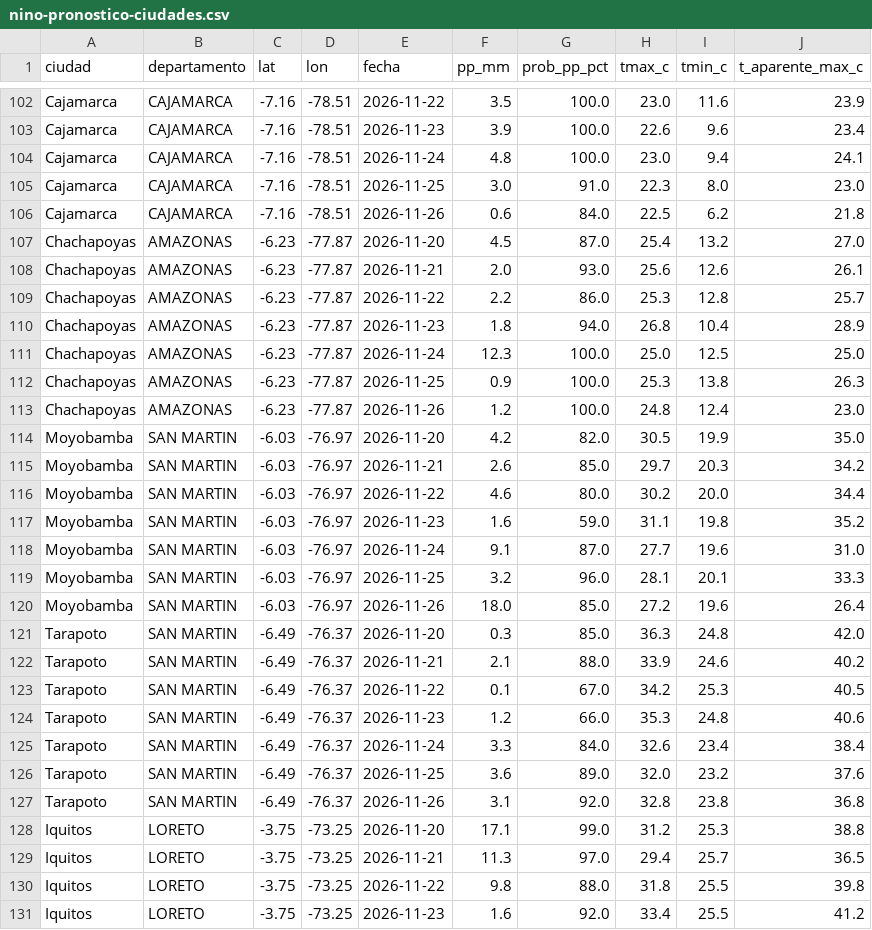
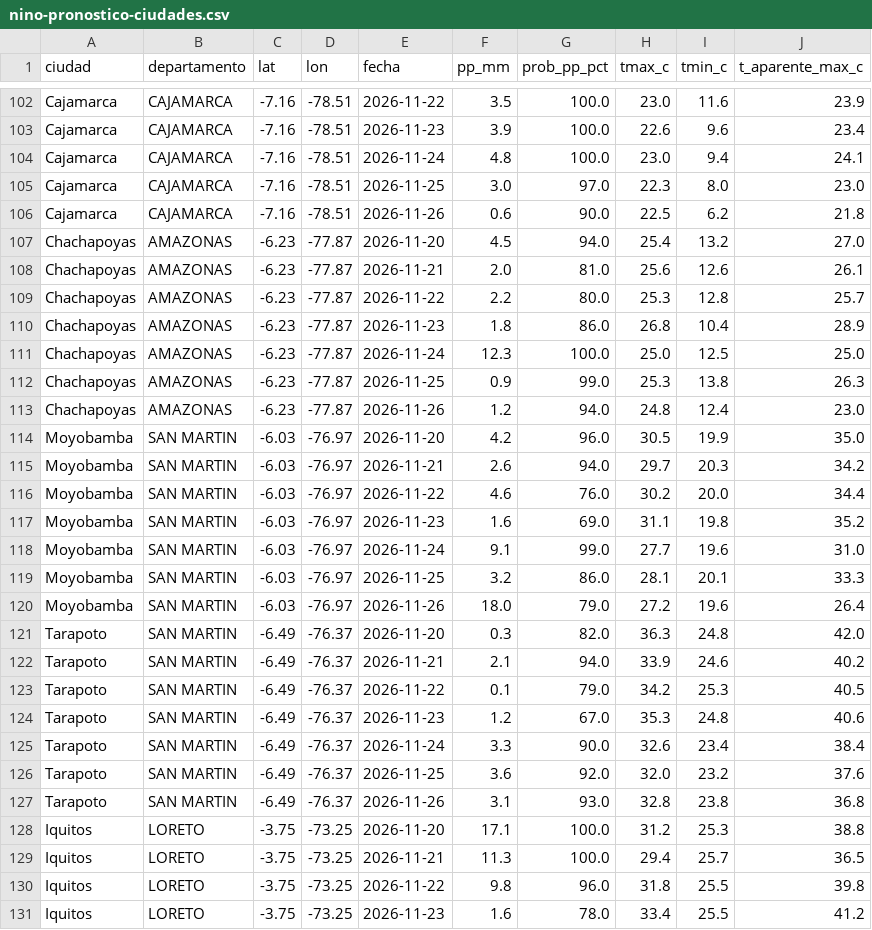
Before and after one commit to unimauro/observatorio-ambiental-peruano, a CSV file: public/data/csv/nino-pronostico-ciudades.csv, drawn as a sheet; only a part is shown, gaps mark what is left out; the diff covers the shown part only.

```diff
--- a/public/data/csv/nino-pronostico-ciudades.csv
+++ b/public/data/csv/nino-pronostico-ciudades.csv
@@ -104,28 +104,28 @@ Cajamarca,CAJAMARCA,-7.16,-78.51,2026-11-23,3.9,100.0,22.6,9.6,23.4
 Cajamarca,CAJAMARCA,-7.16,-78.51,2026-11-24,4.8,100.0,23.0,9.4,24.1
-Cajamarca,CAJAMARCA,-7.16,-78.51,2026-11-25,3.0,91.0,22.3,8.0,23.0
-Cajamarca,CAJAMARCA,-7.16,-78.51,2026-11-26,0.6,84.0,22.5,6.2,21.8
-Chachapoyas,AMAZONAS,-6.23,-77.87,2026-11-20,4.5,87.0,25.4,13.2,27.0
-Chachapoyas,AMAZONAS,-6.23,-77.87,2026-11-21,2.0,93.0,25.6,12.6,26.1
-Chachapoyas,AMAZONAS,-6.23,-77.87,2026-11-22,2.2,86.0,25.3,12.8,25.7
-Chachapoyas,AMAZONAS,-6.23,-77.87,2026-11-23,1.8,94.0,26.8,10.4,28.9
+Cajamarca,CAJAMARCA,-7.16,-78.51,2026-11-25,3.0,97.0,22.3,8.0,23.0
+Cajamarca,CAJAMARCA,-7.16,-78.51,2026-11-26,0.6,90.0,22.5,6.2,21.8
+Chachapoyas,AMAZONAS,-6.23,-77.87,2026-11-20,4.5,94.0,25.4,13.2,27.0
+Chachapoyas,AMAZONAS,-6.23,-77.87,2026-11-21,2.0,81.0,25.6,12.6,26.1
+Chachapoyas,AMAZONAS,-6.23,-77.87,2026-11-22,2.2,80.0,25.3,12.8,25.7
+Chachapoyas,AMAZONAS,-6.23,-77.87,2026-11-23,1.8,86.0,26.8,10.4,28.9
 Chachapoyas,AMAZONAS,-6.23,-77.87,2026-11-24,12.3,100.0,25.0,12.5,25.0
-Chachapoyas,AMAZONAS,-6.23,-77.87,2026-11-25,0.9,100.0,25.3,13.8,26.3
-Chachapoyas,AMAZONAS,-6.23,-77.87,2026-11-26,1.2,100.0,24.8,12.4,23.0
-Moyobamba,SAN MARTIN,-6.03,-76.97,2026-11-20,4.2,82.0,30.5,19.9,35.0
-Moyobamba,SAN MARTIN,-6.03,-76.97,2026-11-21,2.6,85.0,29.7,20.3,34.2
-Moyobamba,SAN MARTIN,-6.03,-76.97,2026-11-22,4.6,80.0,30.2,20.0,34.4
-Moyobamba,SAN MARTIN,-6.03,-76.97,2026-11-23,1.6,59.0,31.1,19.8,35.2
-Moyobamba,SAN MARTIN,-6.03,-76.97,2026-11-24,9.1,87.0,27.7,19.6,31.0
-Moyobamba,SAN MARTIN,-6.03,-76.97,2026-11-25,3.2,96.0,28.1,20.1,33.3
-Moyobamba,SAN MARTIN,-6.03,-76.97,2026-11-26,18.0,85.0,27.2,19.6,26.4
-Tarapoto,SAN MARTIN,-6.49,-76.37,2026-11-20,0.3,85.0,36.3,24.8,42.0
-Tarapoto,SAN MARTIN,-6.49,-76.37,2026-11-21,2.1,88.0,33.9,24.6,40.2
-Tarapoto,SAN MARTIN,-6.49,-76.37,2026-11-22,0.1,67.0,34.2,25.3,40.5
-Tarapoto,SAN MARTIN,-6.49,-76.37,2026-11-23,1.2,66.0,35.3,24.8,40.6
-Tarapoto,SAN MARTIN,-6.49,-76.37,2026-11-24,3.3,84.0,32.6,23.4,38.4
-Tarapoto,SAN MARTIN,-6.49,-76.37,2026-11-25,3.6,89.0,32.0,23.2,37.6
-Tarapoto,SAN MARTIN,-6.49,-76.37,2026-11-26,3.1,92.0,32.8,23.8,36.8
-Iquitos,LORETO,-3.75,-73.25,2026-11-20,17.1,99.0,31.2,25.3,38.8
-Iquitos,LORETO,-3.75,-73.25,2026-11-21,11.3,97.0,29.4,25.7,36.5
-Iquitos,LORETO,-3.75,-73.25,2026-11-22,9.8,88.0,31.8,25.5,39.8
-Iquitos,LORETO,-3.75,-73.25,2026-11-23,1.6,92.0,33.4,25.5,41.2
+Chachapoyas,AMAZONAS,-6.23,-77.87,2026-11-25,0.9,99.0,25.3,13.8,26.3
+Chachapoyas,AMAZONAS,-6.23,-77.87,2026-11-26,1.2,94.0,24.8,12.4,23.0
+Moyobamba,SAN MARTIN,-6.03,-76.97,2026-11-20,4.2,96.0,30.5,19.9,35.0
+Moyobamba,SAN MARTIN,-6.03,-76.97,2026-11-21,2.6,94.0,29.7,20.3,34.2
+Moyobamba,SAN MARTIN,-6.03,-76.97,2026-11-22,4.6,76.0,30.2,20.0,34.4
+Moyobamba,SAN MARTIN,-6.03,-76.97,2026-11-23,1.6,69.0,31.1,19.8,35.2
+Moyobamba,SAN MARTIN,-6.03,-76.97,2026-11-24,9.1,99.0,27.7,19.6,31.0
+Moyobamba,SAN MARTIN,-6.03,-76.97,2026-11-25,3.2,86.0,28.1,20.1,33.3
+Moyobamba,SAN MARTIN,-6.03,-76.97,2026-11-26,18.0,79.0,27.2,19.6,26.4
+Tarapoto,SAN MARTIN,-6.49,-76.37,2026-11-20,0.3,82.0,36.3,24.8,42.0
+Tarapoto,SAN MARTIN,-6.49,-76.37,2026-11-21,2.1,94.0,33.9,24.6,40.2
+Tarapoto,SAN MARTIN,-6.49,-76.37,2026-11-22,0.1,79.0,34.2,25.3,40.5
+Tarapoto,SAN MARTIN,-6.49,-76.37,2026-11-23,1.2,67.0,35.3,24.8,40.6
+Tarapoto,SAN MARTIN,-6.49,-76.37,2026-11-24,3.3,90.0,32.6,23.4,38.4
+Tarapoto,SAN MARTIN,-6.49,-76.37,2026-11-25,3.6,92.0,32.0,23.2,37.6
+Tarapoto,SAN MARTIN,-6.49,-76.37,2026-11-26,3.1,93.0,32.8,23.8,36.8
+Iquitos,LORETO,-3.75,-73.25,2026-11-20,17.1,100.0,31.2,25.3,38.8
+Iquitos,LORETO,-3.75,-73.25,2026-11-21,11.3,100.0,29.4,25.7,36.5
+Iquitos,LORETO,-3.75,-73.25,2026-11-22,9.8,96.0,31.8,25.5,39.8
+Iquitos,LORETO,-3.75,-73.25,2026-11-23,1.6,78.0,33.4,25.5,41.2
```
Also changed, not shown: 151 edited cells elsewhere in this file, public/data/csv/nino-emergencias-coen.csv, 12 other files.
